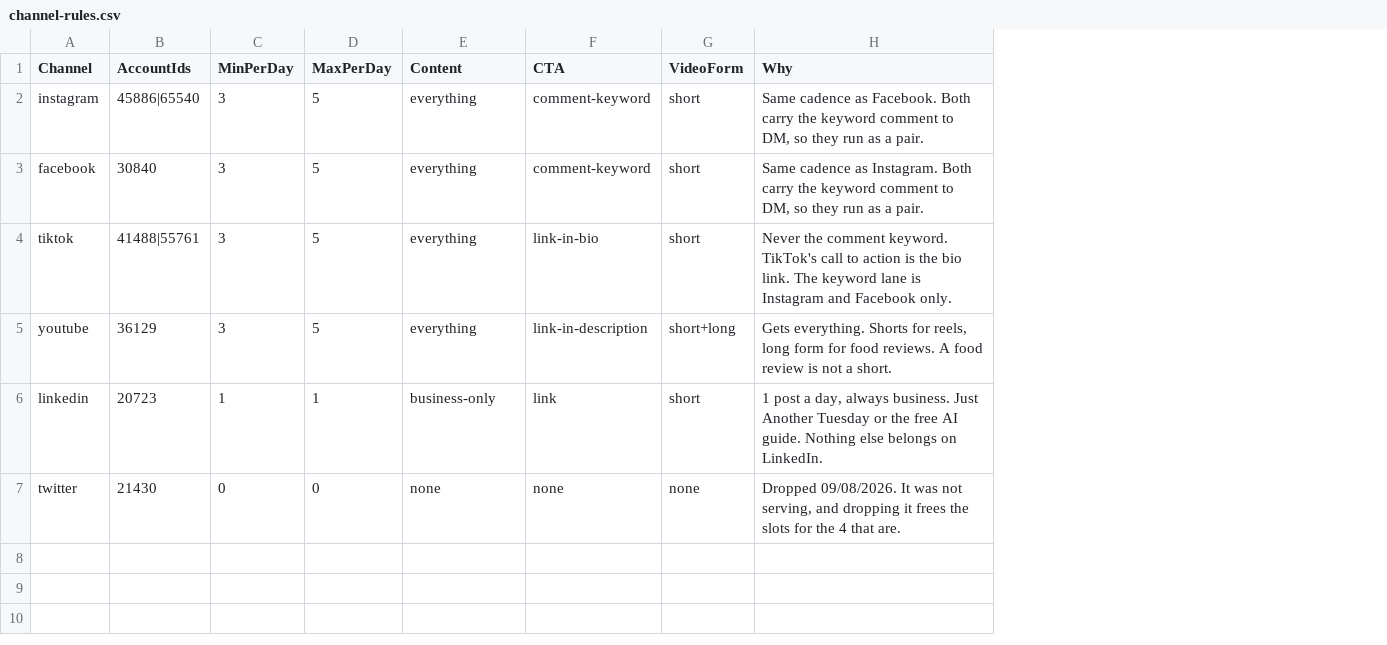
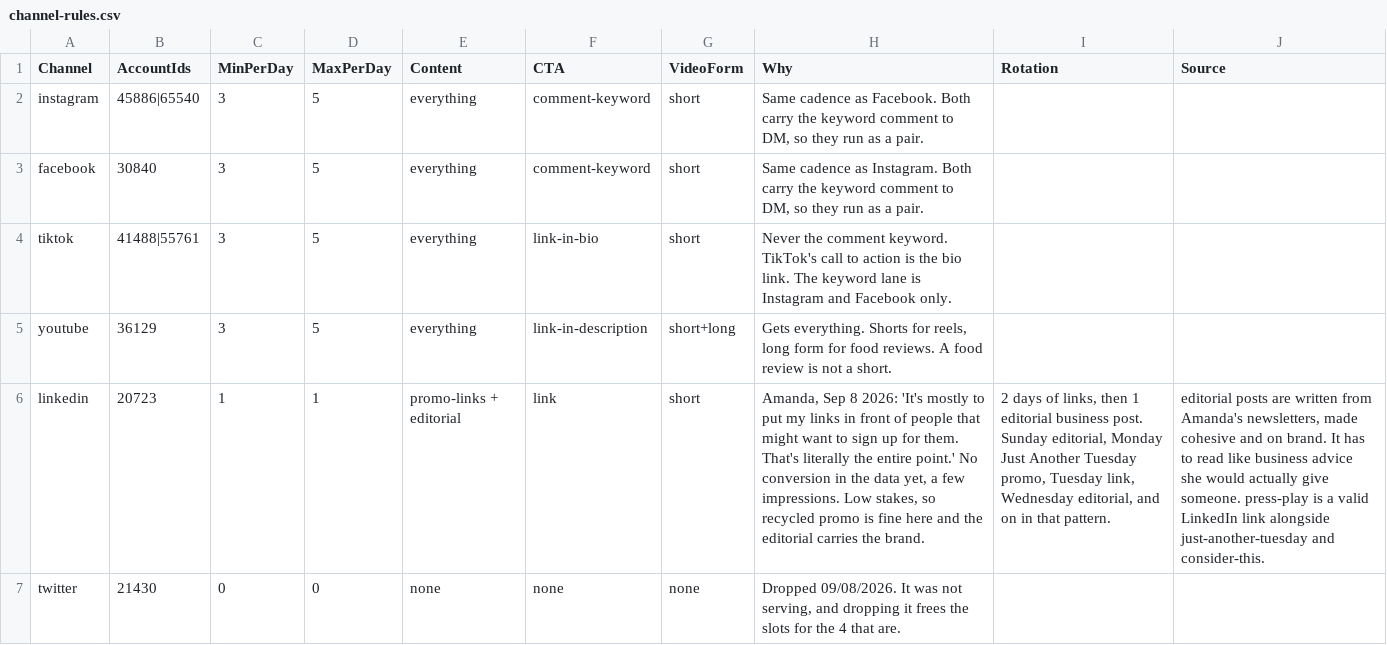
Before and after one commit to amandakersh85-sketch/GentleMuse, a CSV file: filing-system/data/channel-rules.csv, drawn as a sheet; the diff names each change by its address in the sheet, - before the commit and + after, or states it on an @@ line.

```diff
--- a/filing-system/data/channel-rules.csv
+++ b/filing-system/data/channel-rules.csv
+column I (Rotation), row 6: 2 days of links, then 1 editorial business post. Sunday editorial, Monday Just Another Tuesday promo, Tuesday link, Wednesday editorial, and on in that pattern.
+column J (Source), row 6: editorial posts are written from Amanda's newsletters, made cohesive and on brand. It has to read like business advice she would actually give someone. press-play is a valid LinkedIn link alongside just-another-tuesday and consider-this.
-E6 (Content): business-only
+E6 (Content): promo-links + editorial
-H6 (Why): 1 post a day, always business. Just Another Tuesday or the free AI guide. Nothing else belongs on LinkedIn.
+H6 (Why): Amanda, Sep 8 2026: 'It's mostly to put my links in front of people that might want to sign up for them. That's literally the entire point.' No conversion in the data yet, a few impressions. Low stakes, so recycled promo is fine here and the editorial carries the brand.
```
Also changed, not shown: filing-system/data/blitz-schedule.csv, filing-system/data/posting-cadence.csv, 1 other file.
